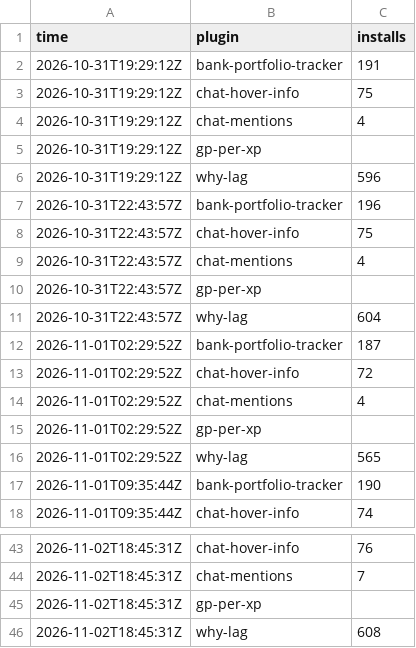
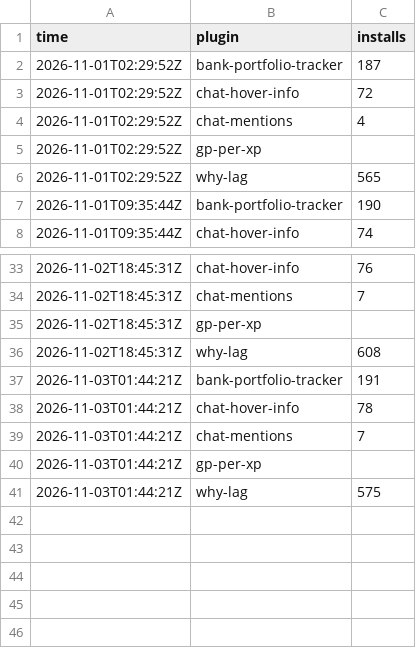
Before and after one commit to 2hBuilds/hub-installs, a CSV file: data/hourly.csv, drawn as a sheet; only a part is shown, gaps mark what is left out; removed rows and columns are numbered as before the commit, all else as after; the diff names each change by its address in the sheet, - before the commit and + after, or states it on an @@ line.

```diff
--- a/data/hourly.csv
+++ b/data/hourly.csv
-row 2: 2026-10-31T19:29:12Z | bank-portfolio-tracker | 191
-row 3: 2026-10-31T19:29:12Z | chat-hover-info | 75
-row 4: 2026-10-31T19:29:12Z | chat-mentions | 4
-row 5: 2026-10-31T19:29:12Z | gp-per-xp
-row 6: 2026-10-31T19:29:12Z | why-lag | 596
-row 7: 2026-10-31T22:43:57Z | bank-portfolio-tracker | 196
-row 8: 2026-10-31T22:43:57Z | chat-hover-info | 75
-row 9: 2026-10-31T22:43:57Z | chat-mentions | 4
-row 10: 2026-10-31T22:43:57Z | gp-per-xp
-row 11: 2026-10-31T22:43:57Z | why-lag | 604
+row 37: 2026-11-03T01:44:21Z | bank-portfolio-tracker | 191
+row 38: 2026-11-03T01:44:21Z | chat-hover-info | 78
+row 39: 2026-11-03T01:44:21Z | chat-mentions | 7
+row 40: 2026-11-03T01:44:21Z | gp-per-xp
+row 41: 2026-11-03T01:44:21Z | why-lag | 575
```
